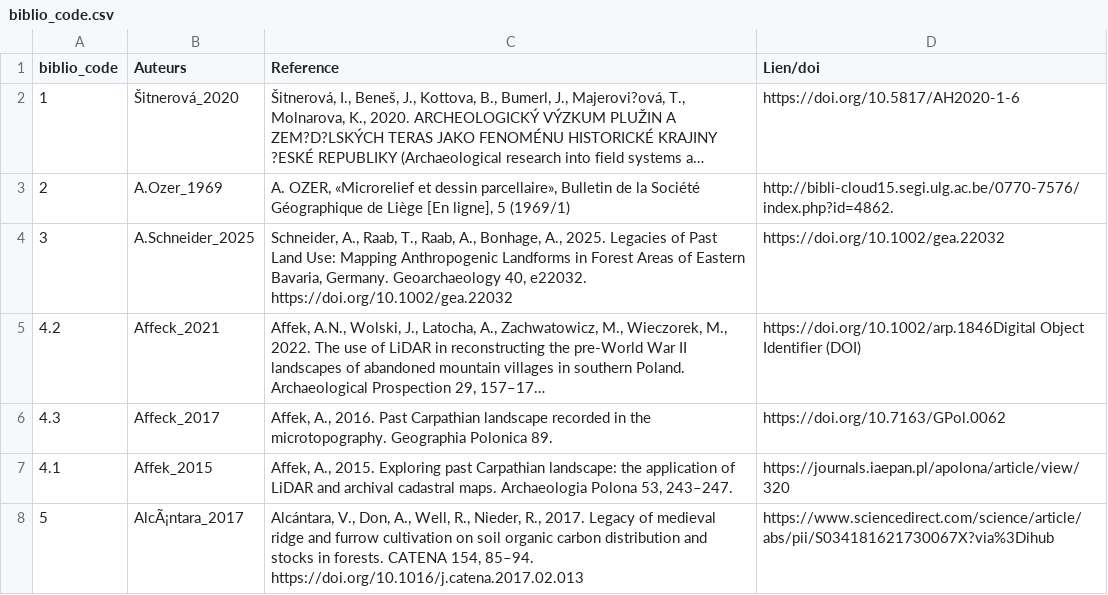
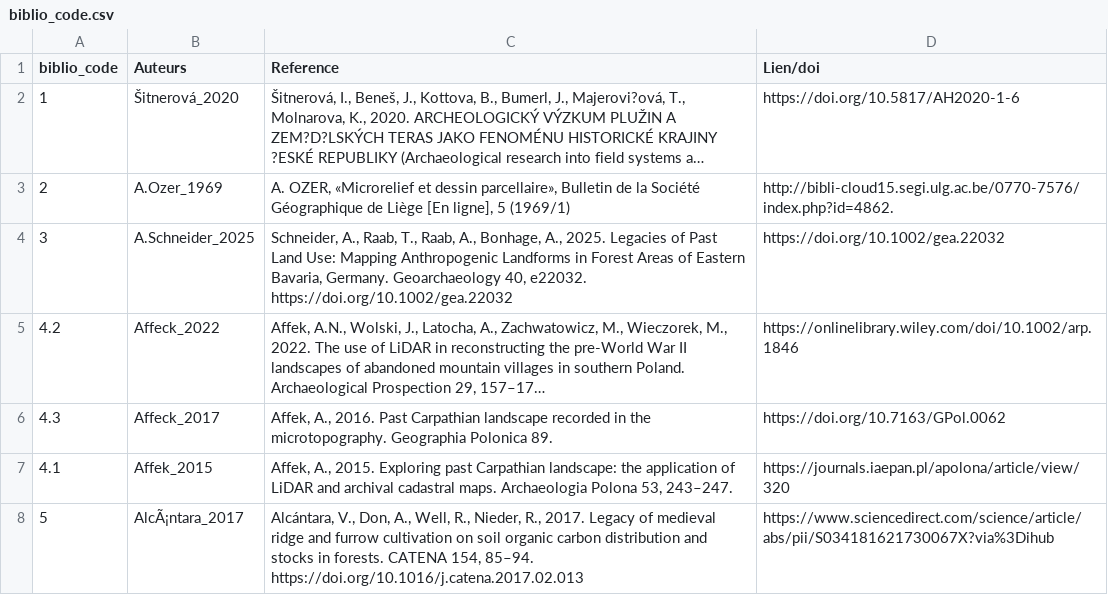
Before and after one commit to borg-e/Former-Fields-Relics-webmp, a CSV file: biblio_code.csv, drawn as a sheet; only a part is shown; long unchanged cells end in …; the diff names each change by its address in the sheet, - before the commit and + after, or states it on an @@ line.

Commit message:
biblio_code.csv

```diff
--- a/biblio_code.csv
+++ b/biblio_code.csv
-B5 (Auteurs): Affeck_2021
+B5 (Auteurs): Affeck_2022
-D5 (Lien/doi): https://doi.org/10.1002/arp.1846Digital Object Identifier (DOI)
+D5 (Lien/doi): https://onlinelibrary.wiley.com/doi/10.1002/arp.1846
```
